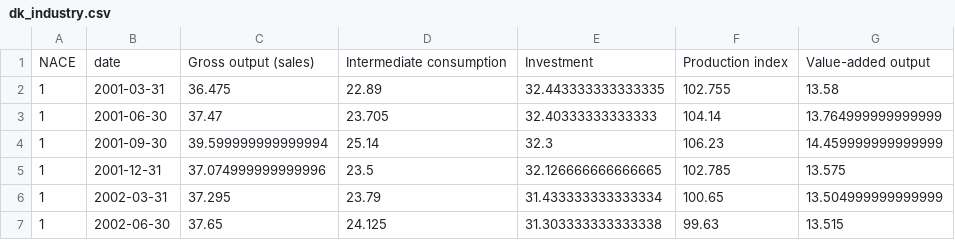
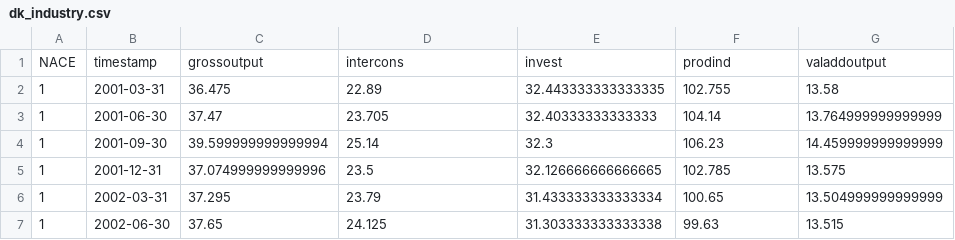
Before and after one commit to johanoelgaard/MastersThesis, a CSV file: data/dk_industry.csv, drawn as a sheet; only a part is shown.

Commit message:
renaming columns

```diff
--- a/data/dk_industry.csv
+++ b/data/dk_industry.csv
@@ -1,2 +1,2 @@
-NACE,date,Gross output (sales),Intermediate consumption,Investment,Production index,Value-added output
+NACE,timestamp,grossoutput,intercons,invest,prodind,valaddoutput
 1,2001-03-31,36.475,22.89,32.443333333333335,102.755,13.58
```
Also changed, not shown: 6 other files.
